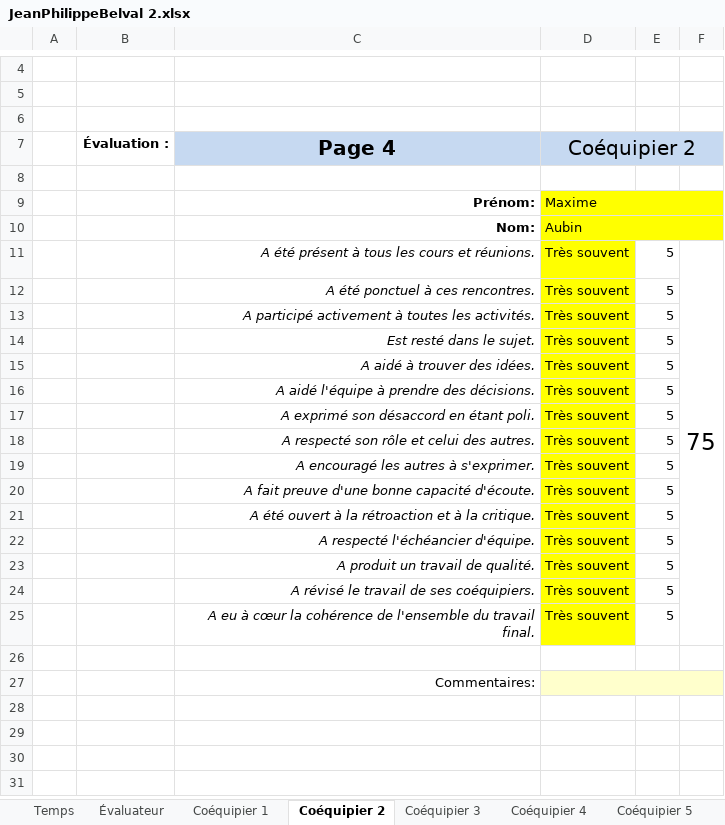
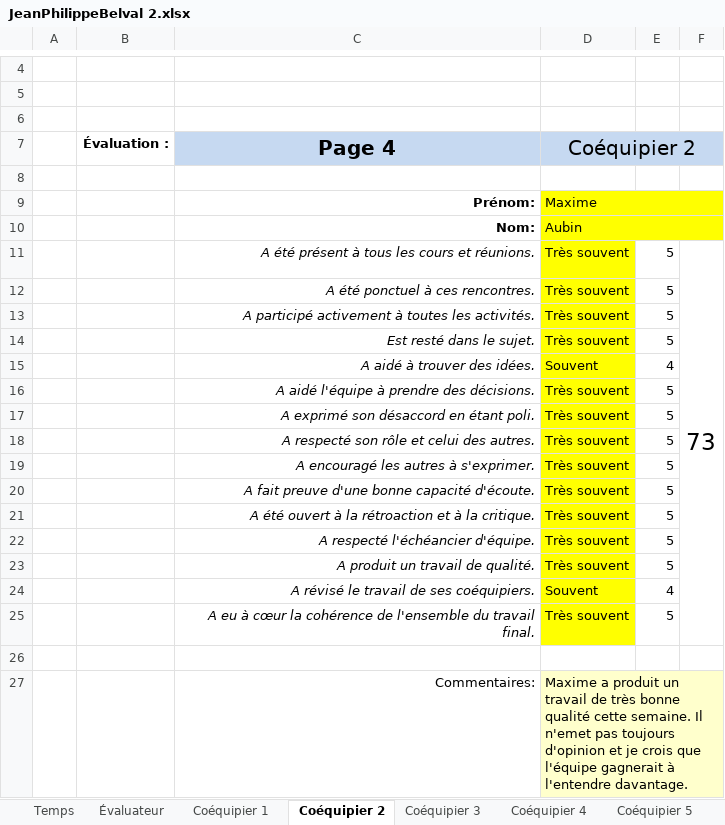
Before and after one commit to MainKarl/Rooftop, an Excel workbook: FichesTemps/JeanPhilippeBelval 2.xlsx, sheet Coéquipier 2, drawn as a sheet; only a part is shown, gaps mark what is left out; values as stored, in another font and other column widths than the file's, no borders; charts and pictures and conditional formats not drawn; the diff names each change by its address in the sheet, - before the commit and + after, or states it on an @@ line.

```diff
--- a/FichesTemps/JeanPhilippeBelval 2.xlsx (sheet Coéquipier 2)
+++ b/FichesTemps/JeanPhilippeBelval 2.xlsx (sheet Coéquipier 2)
-F11: 75
+F11: 73
-D15 (Coéquipier 2): Très souvent
+D15 (Coéquipier 2): Souvent
-E15: 5
+E15: 4
-D24 (Coéquipier 2): Très souvent
+D24 (Coéquipier 2): Souvent
-E24: 5
+E24: 4
-D27 (Coéquipier 2): (empty)
+D27 (Coéquipier 2): Maxime a produit un travail de très bonne qualité cette semaine. Il n'emet pas toujours d'opinion et je crois que l'équipe gagnerait à l'entendre davantage.
```
Also changed, not shown: sheet Coéquipier 1, sheet Coéquipier 4, sheet Coéquipier 3, sheet Évaluateur, sheet Temps.
